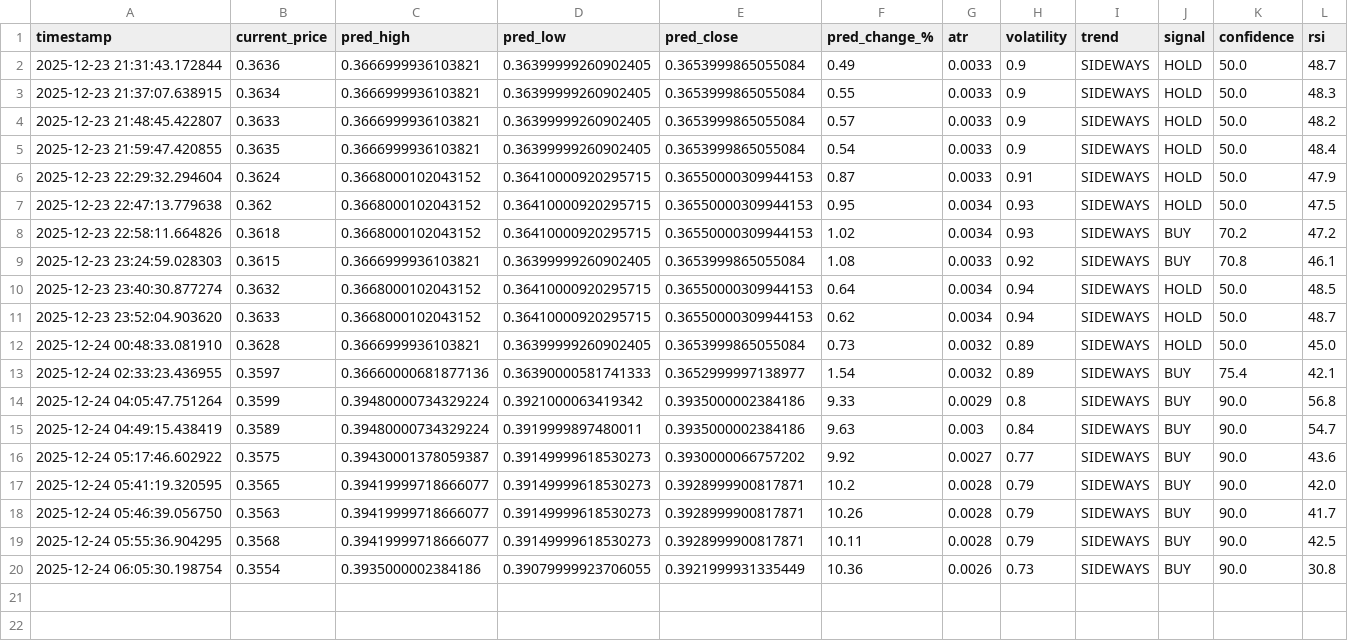
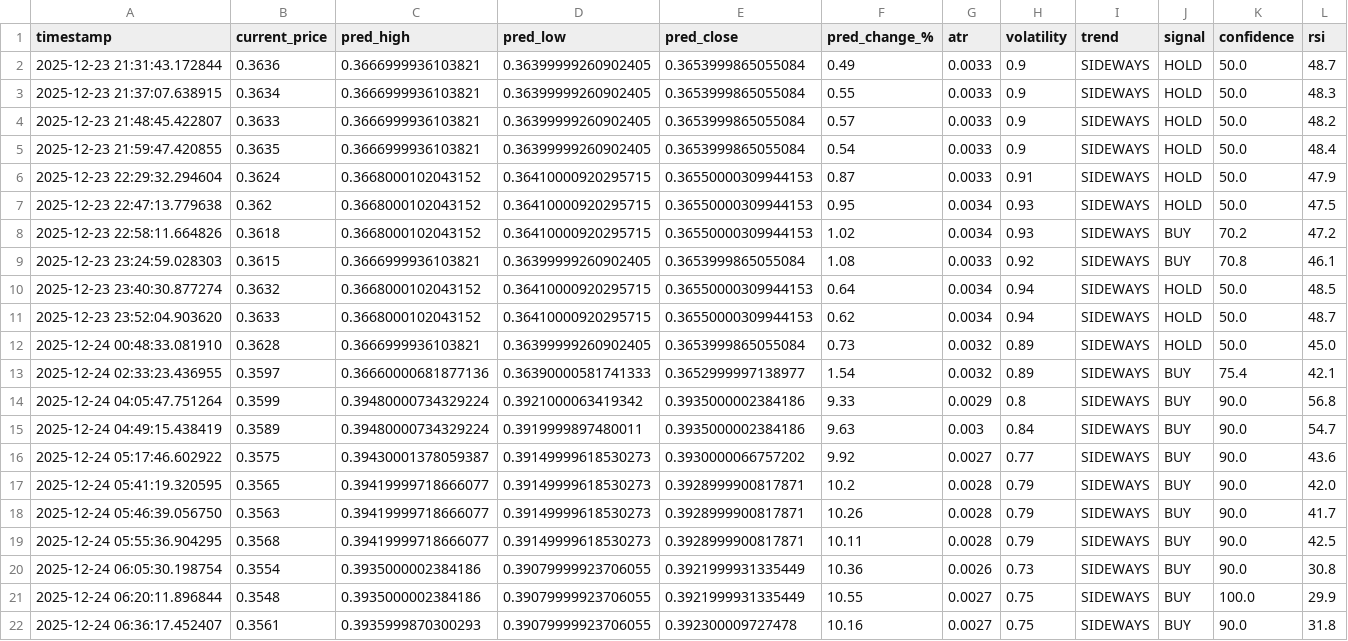
Before and after one commit to winningtrendingbots/winningtrendingbots.github.io, a CSV file: data/trading_signals.csv, drawn as a sheet.

```diff
--- a/data/trading_signals.csv
+++ b/data/trading_signals.csv
@@ -20 +20,3 @@ timestamp,current_price,pred_high,pred_low,pred_close,pred_change_%,atr,volatili
 2025-12-24 06:05:30.198754,0.3554,0.3935000002384186,0.39079999923706055,0.3921999931335449,10.36,0.0026,0.73,SIDEWAYS,BUY,90.0,30.8
+2025-12-24 06:20:11.896844,0.3548,0.3935000002384186,0.39079999923706055,0.3921999931335449,10.55,0.0027,0.75,SIDEWAYS,BUY,100.0,29.9
+2025-12-24 06:36:17.452407,0.3561,0.3935999870300293,0.39079999923706055,0.392300009727478,10.16,0.0027,0.75,SIDEWAYS,BUY,90.0,31.8
```
Also changed, not shown: data/prediction_tracker.csv, 1 other file.
